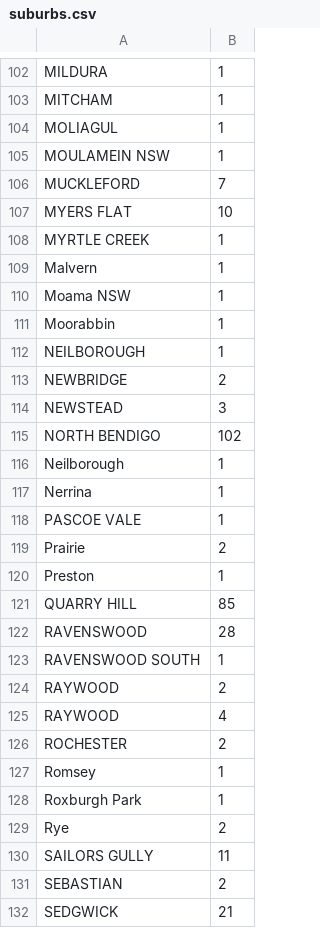
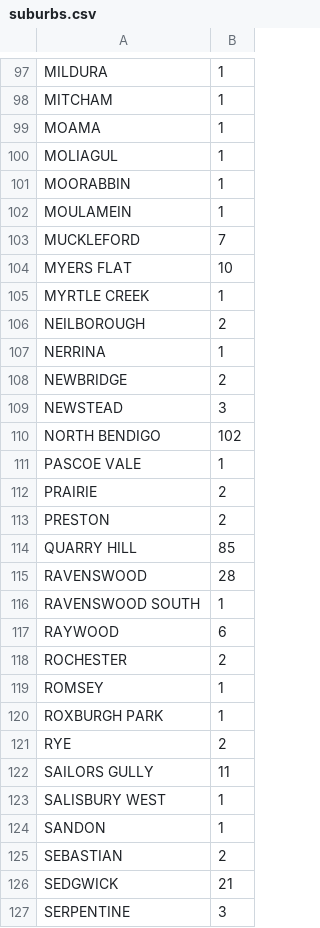
Before and after one commit to JMelleuish/Belgravia_Leisure, a CSV file: suburbs.csv, drawn as a sheet; only a part is shown, gaps mark what is left out; the shorter side is filled out with more unchanged rows; removed rows and columns are numbered as before the commit, all else as after; the diff covers the shown part only; the diff names each change by its address in the sheet, - before the commit and + after, or states it on an @@ line.

Commit message:
updates suburb names

```diff
--- a/suburbs.csv
+++ b/suburbs.csv
+row 99: MOAMA | 1
+row 101: MOORABBIN | 1
-A102: MOULAMEIN NSW
+A102: MOULAMEIN
-row 109: Malvern | 1
-row 110: Moama NSW | 1
-row 111: Moorabbin | 1
-B106: 1
+B106: 2
+row 107: NERRINA | 1
-row 116: Neilborough | 1
-row 117: Nerrina | 1
-A112: Prairie
+A112: PRAIRIE
-row 120: Preston | 1
+row 113: PRESTON | 2
-B117: 2
+B117: 6
-row 125: RAYWOOD | 4
-A119: Romsey
+A119: ROMSEY
-A120: Roxburgh Park
+A120: ROXBURGH PARK
-A121: Rye
+A121: RYE
+row 123: SALISBURY WEST | 1
+row 124: SANDON | 1
```
Also changed, not shown: 12 added rows, 26 removed rows and 11 edited cells elsewhere in this file, 9 other files.
